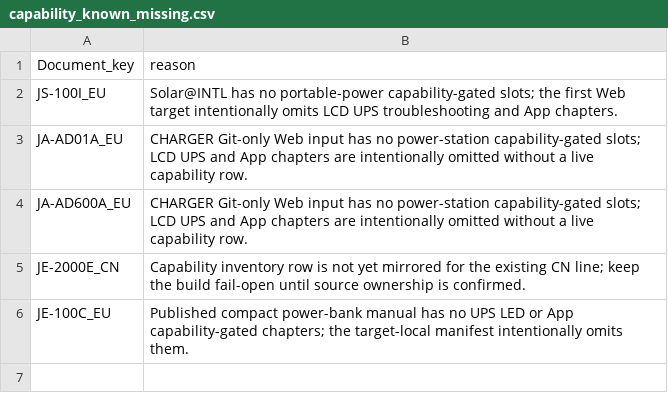
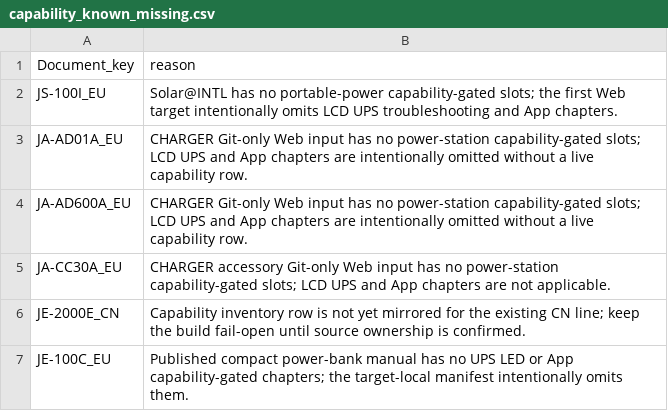
Before and after one commit to Bingboom/auto-manual, a CSV file: data/capability_known_missing.csv, drawn as a sheet; the diff names each change by its address in the sheet, - before the commit and + after, or states it on an @@ line.

```diff
--- a/data/capability_known_missing.csv
+++ b/data/capability_known_missing.csv
+row 5: JA-CC30A_EU | CHARGER accessory Git-only Web input has no power-station capability-gated slots; LCD UPS and App chapters are not applicable.
```
Also changed, not shown: data/asset_registry.csv, data/model_languages.csv, 42 other files.
